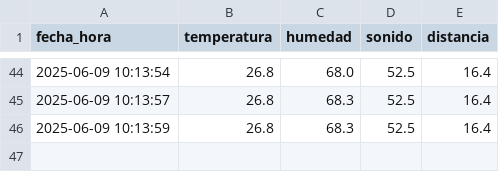
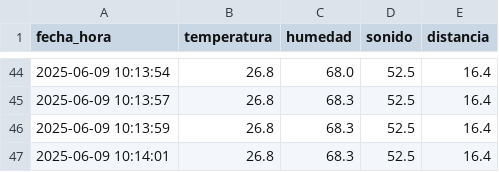
Before and after one commit to Gonchis12/SensoresInterfaz, a CSV file: sensor_data.csv, drawn as a sheet; only a part is shown, gaps mark what is left out; the diff names each change by its address in the sheet, - before the commit and + after, or states it on an @@ line.

Commit message:
Nueva lectura del sensor

```diff
--- a/sensor_data.csv
+++ b/sensor_data.csv
+row 47: 2025-06-09 10:14:01 | 26.8 | 68.3 | 52.5 | 16.4
```
Also changed, not shown: 1 other file.
